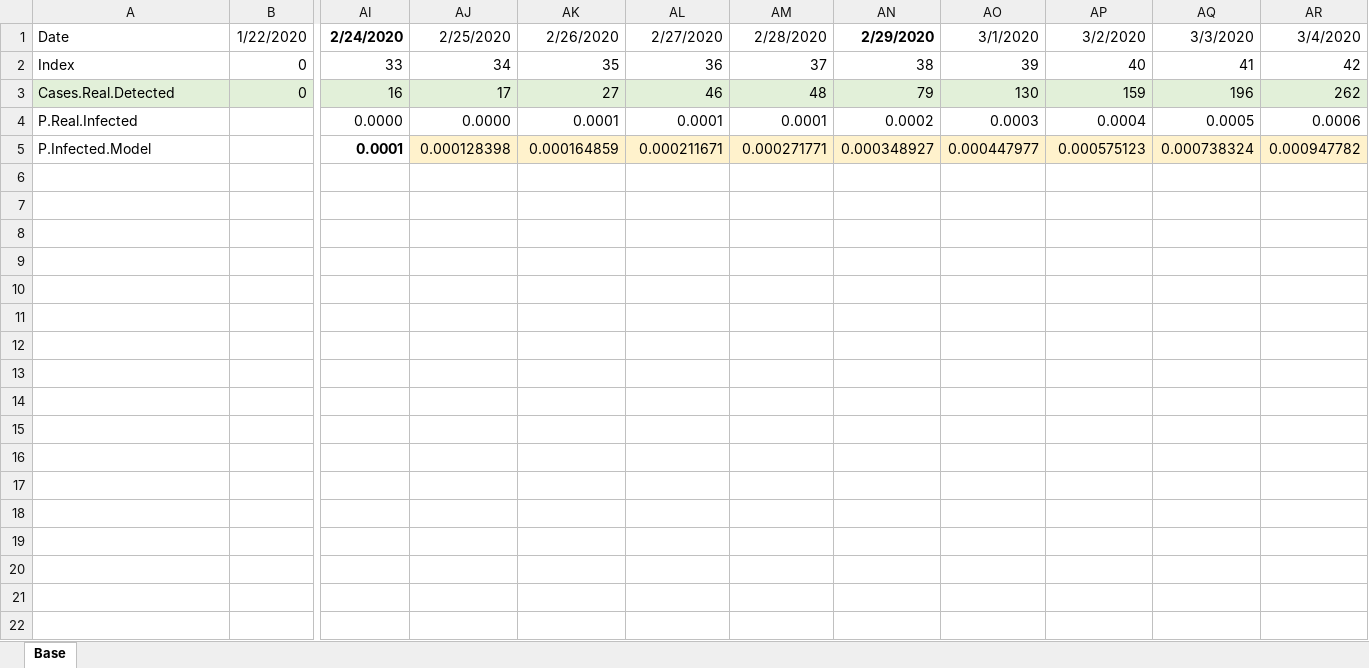
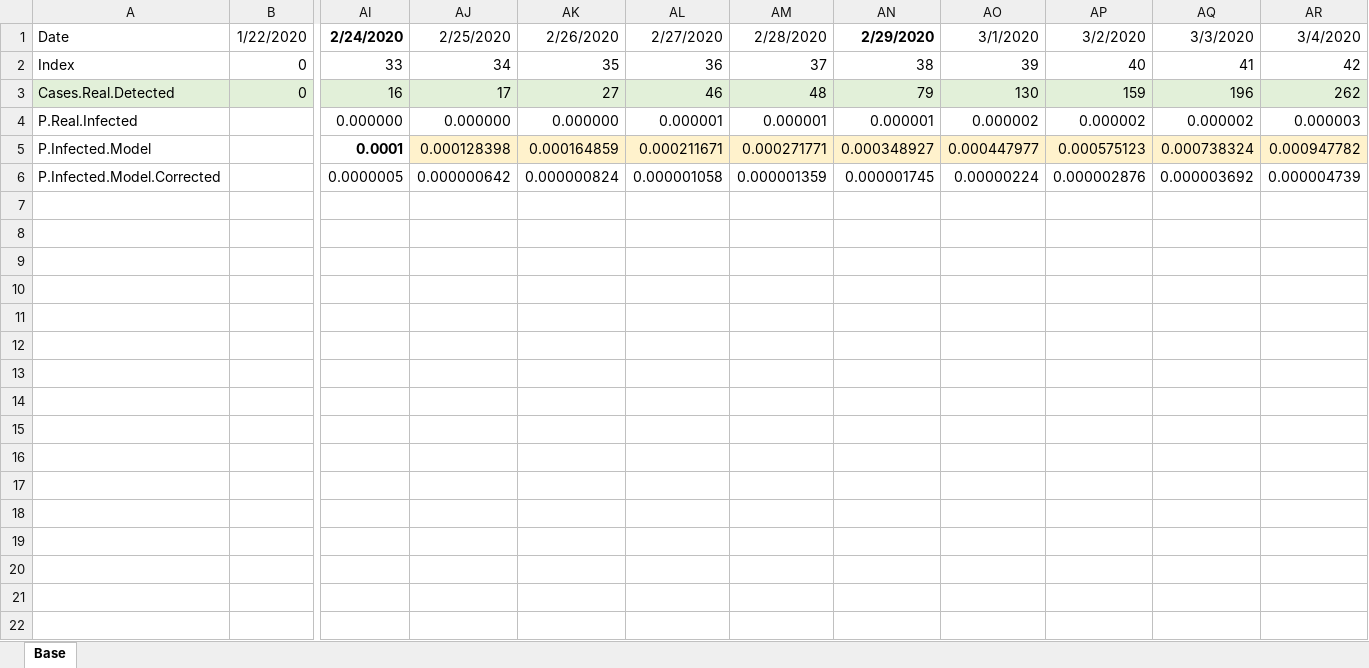
Before and after one commit to vitminc/Epidemic-Model, an Excel workbook: Data/Real.Model.Simple v.1.3.xlsx, sheet Base, drawn as a sheet; only a part is shown, gaps mark what is left out; values as stored, in another font and other column widths than the file's, no borders; charts and pictures not drawn; removed rows and columns are numbered as before the commit, all else as after; rows hold the shown columns only; the diff names each change by its address in the sheet, - before the commit and + after, or states it on an @@ line.

```diff
--- a/Data/Real.Model.Simple v.1.3.xlsx (sheet Base)
+++ b/Data/Real.Model.Simple v.1.3.xlsx (sheet Base)
-row 4: P.Real.Infected |  | 0.0000 | 0.0000 | 0.0001 | 0.0001 | 0.0001 | 0.0002 | 0.0003 | 0.0004 | 0.0005 | 0.0006
+row 4: P.Real.Infected |  | 0.000000 | 0.000000 | 0.000000 | 0.000001 | 0.000001 | 0.000001 | 0.000002 | 0.000002 | 0.000002 | 0.000003
-row 6: (empty)
+row 6: P.Infected.Model.Corrected |  | 0.0000005 | 0.000000642 | 0.000000824 | 0.000001058 | 0.000001359 | 0.000001745 | 0.00000224 | 0.000002876 | 0.000003692 | 0.000004739
```
Also changed, not shown: charts or pictures, Data/Real.Model v.1.3.xlsx.
